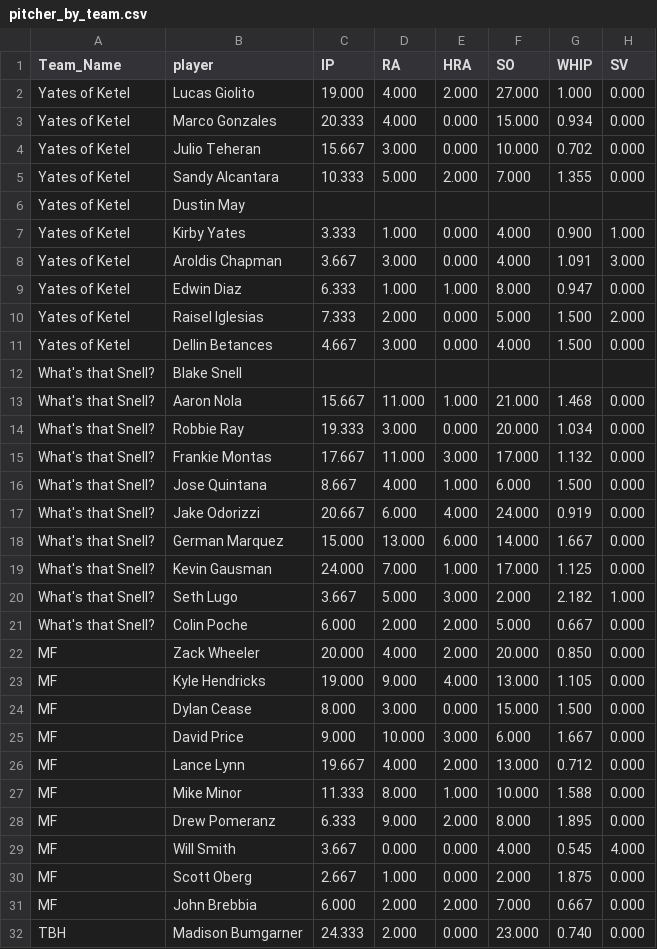
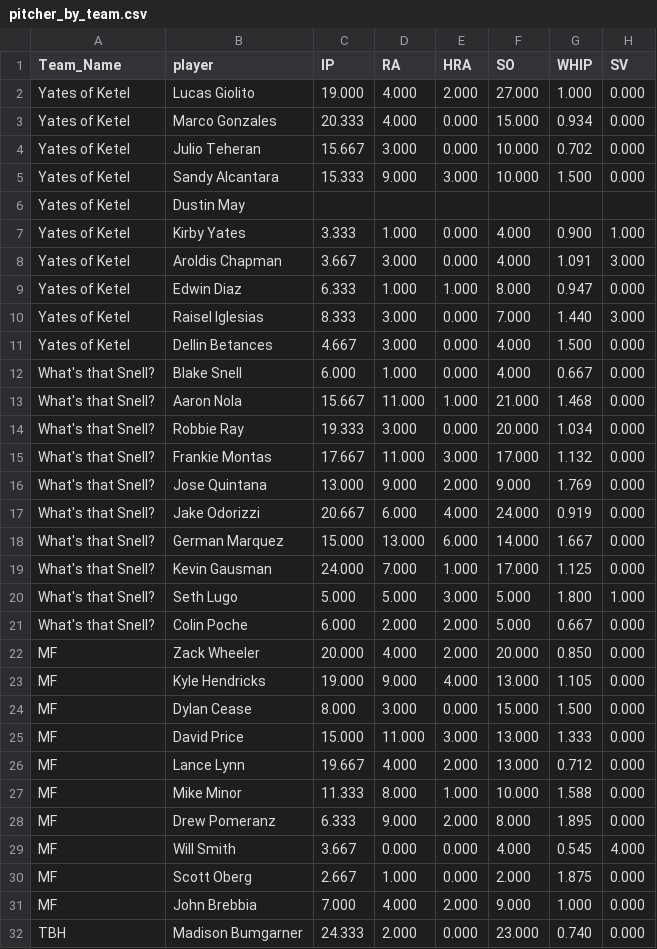
Before and after one commit to far-from-normal/far-from-normal.github.io, a CSV file: pitcher_by_team.csv, drawn as a sheet; only a part is shown; the diff covers the shown part only.

Commit message:
data refresh

```diff
--- a/pitcher_by_team.csv
+++ b/pitcher_by_team.csv
@@ -4,3 +4,3 @@ Yates of Ketel,Marco Gonzales,20.333,4.000,0.000,15.000,0.934,0.000
 Yates of Ketel,Julio Teheran,15.667,3.000,0.000,10.000,0.702,0.000
-Yates of Ketel,Sandy Alcantara,10.333,5.000,2.000,7.000,1.355,0.000
+Yates of Ketel,Sandy Alcantara,15.333,9.000,3.000,10.000,1.500,0.000
 Yates of Ketel,Dustin May,,,,,,
@@ -9,5 +9,5 @@ Yates of Ketel,Aroldis Chapman,3.667,3.000,0.000,4.000,1.091,3.000
 Yates of Ketel,Edwin Diaz,6.333,1.000,1.000,8.000,0.947,0.000
-Yates of Ketel,Raisel Iglesias,7.333,2.000,0.000,5.000,1.500,2.000
+Yates of Ketel,Raisel Iglesias,8.333,3.000,0.000,7.000,1.440,3.000
 Yates of Ketel,Dellin Betances,4.667,3.000,0.000,4.000,1.500,0.000
-What's that Snell?,Blake Snell,,,,,,
+What's that Snell?,Blake Snell,6.000,1.000,0.000,4.000,0.667,0.000
 What's that Snell?,Aaron Nola,15.667,11.000,1.000,21.000,1.468,0.000
@@ -15,3 +15,3 @@ What's that Snell?,Robbie Ray,19.333,3.000,0.000,20.000,1.034,0.000
 What's that Snell?,Frankie Montas,17.667,11.000,3.000,17.000,1.132,0.000
-What's that Snell?,Jose Quintana,8.667,4.000,1.000,6.000,1.500,0.000
+What's that Snell?,Jose Quintana,13.000,9.000,2.000,9.000,1.769,0.000
 What's that Snell?,Jake Odorizzi,20.667,6.000,4.000,24.000,0.919,0.000
@@ -19,3 +19,3 @@ What's that Snell?,German Marquez,15.000,13.000,6.000,14.000,1.667,0.000
 What's that Snell?,Kevin Gausman,24.000,7.000,1.000,17.000,1.125,0.000
-What's that Snell?,Seth Lugo,3.667,5.000,3.000,2.000,2.182,1.000
+What's that Snell?,Seth Lugo,5.000,5.000,3.000,5.000,1.800,1.000
 What's that Snell?,Colin Poche,6.000,2.000,2.000,5.000,0.667,0.000
@@ -24,3 +24,3 @@ MF,Kyle Hendricks,19.000,9.000,4.000,13.000,1.105,0.000
 MF,Dylan Cease,8.000,3.000,0.000,15.000,1.500,0.000
-MF,David Price,9.000,10.000,3.000,6.000,1.667,0.000
+MF,David Price,15.000,11.000,3.000,13.000,1.333,0.000
 MF,Lance Lynn,19.667,4.000,2.000,13.000,0.712,0.000
@@ -30,3 +30,3 @@ MF,Will Smith,3.667,0.000,0.000,4.000,0.545,4.000
 MF,Scott Oberg,2.667,1.000,0.000,2.000,1.875,0.000
-MF,John Brebbia,6.000,2.000,2.000,7.000,0.667,0.000
+MF,John Brebbia,7.000,4.000,2.000,9.000,1.000,0.000
 TBH,Madison Bumgarner,24.333,2.000,0.000,23.000,0.740,0.000
```
Also changed, not shown: 60 edited cells elsewhere in this file, batter_by_team.csv, 1 other file.
